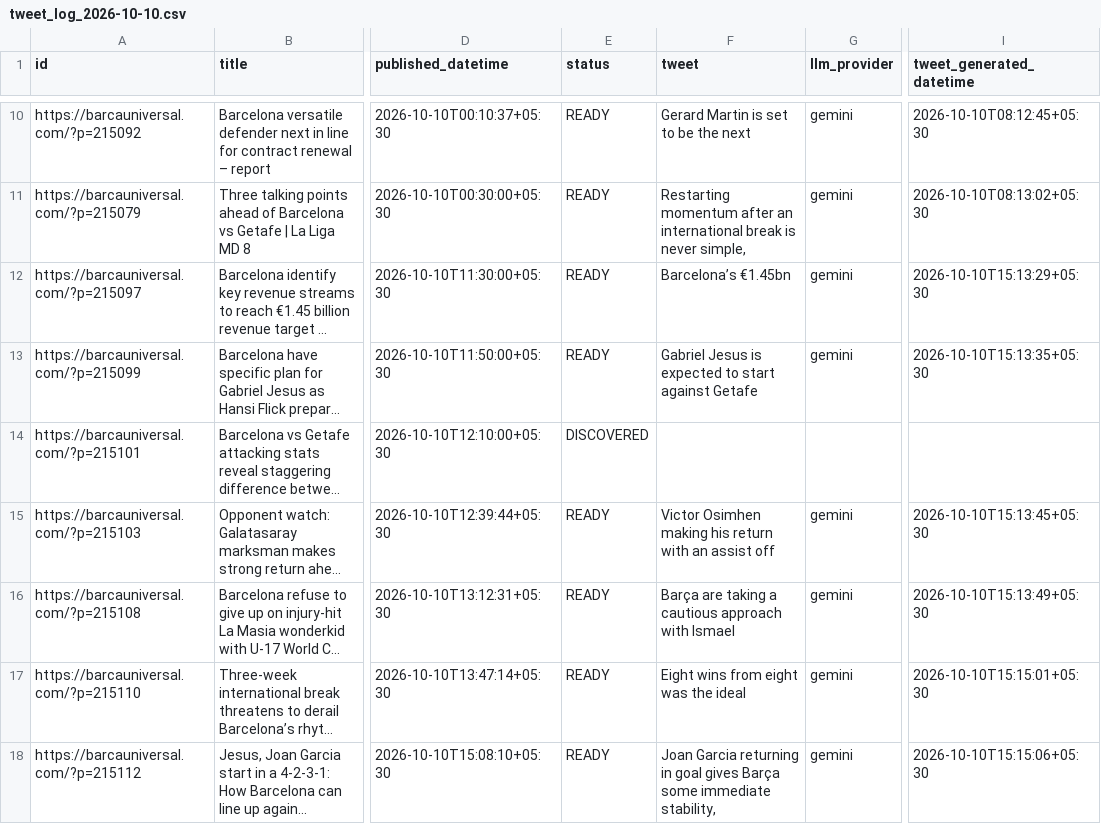
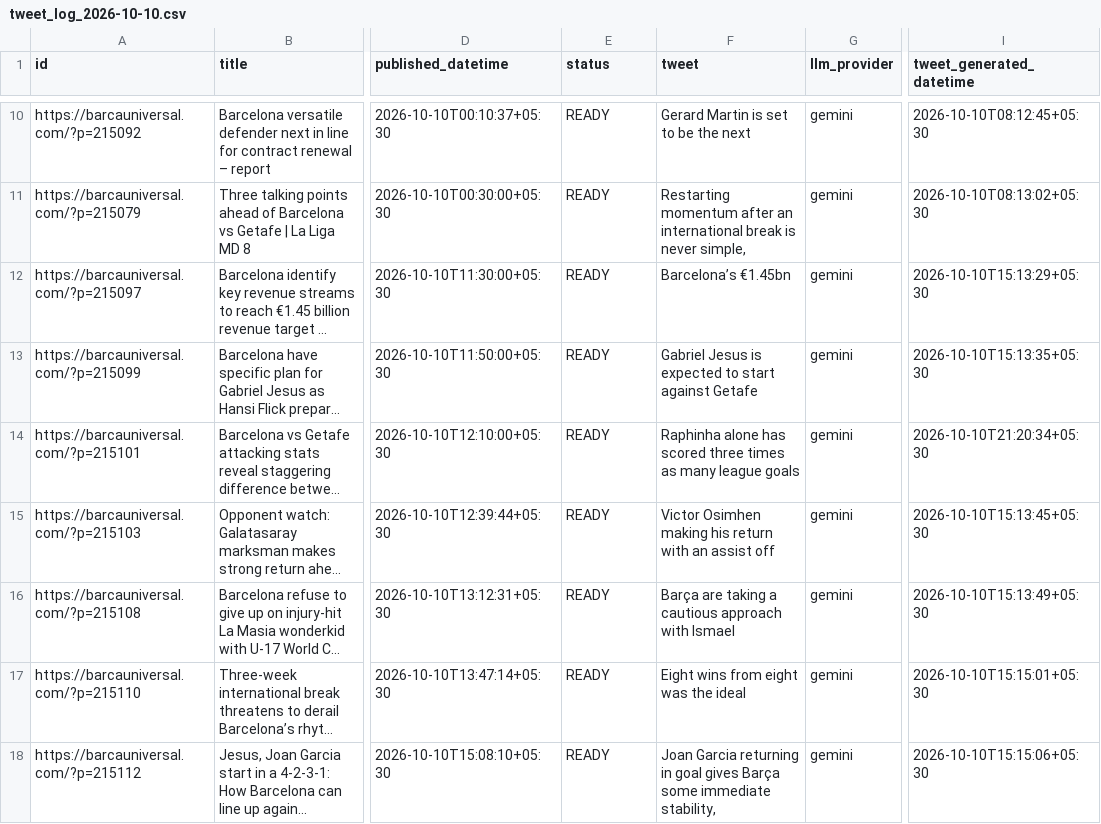
Before and after one commit to dinesh-kanakaraj/Kestrel, a CSV file: logs/tweet_log_2026-10-10.csv, drawn as a sheet; only a part is shown, gaps mark what is left out; long unchanged cells end in …; the diff names each change by its address in the sheet, - before the commit and + after, or states it on an @@ line.

Commit message:
state: generated tweets run 38065206455

```diff
--- a/logs/tweet_log_2026-10-10.csv
+++ b/logs/tweet_log_2026-10-10.csv
-E14 (status): DISCOVERED
+E14 (status): READY
-F14 (tweet): (empty)
+F14 (tweet): Raphinha alone has scored three times as many league goals
-G14 (llm_provider): (empty)
+G14 (llm_provider): gemini
-I14 (tweet_generated_datetime): (empty)
+I14 (tweet_generated_datetime): 2026-10-10T21:20:34+05:30
```
